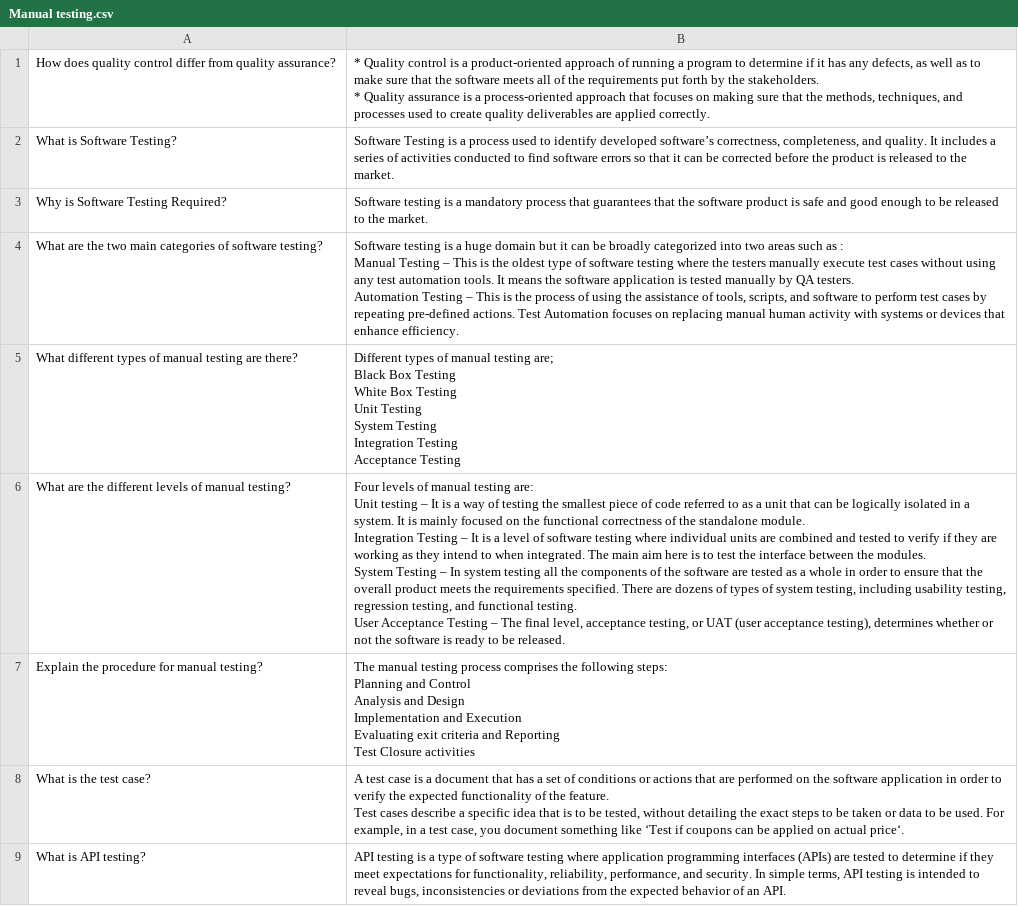
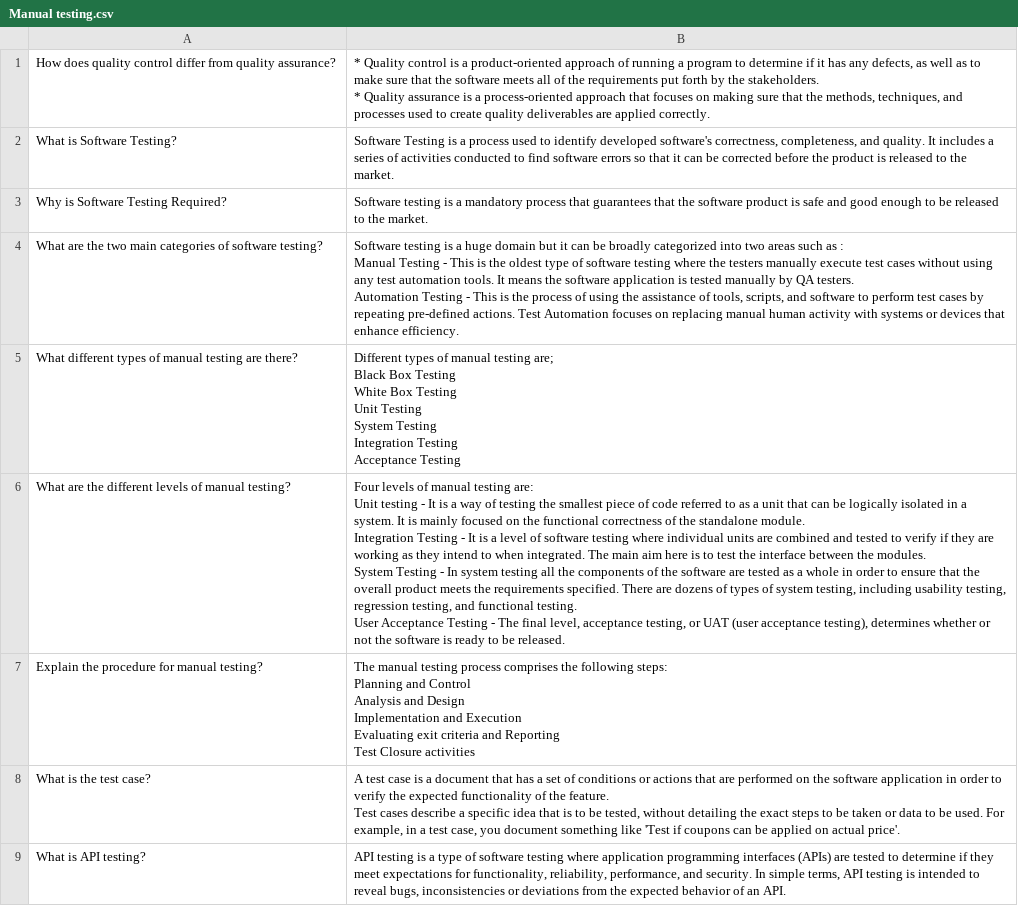
Before and after one commit to ivan-plassido/klupa, a CSV file: Data/QA/Manual testing/Manual testing.csv, drawn as a sheet; only a part is shown; ↵ is a line break in a cell; the diff covers the shown part only; the diff names each change by its address in the sheet, - before the commit and + after, or states it on an @@ line.

Commit message:
data (fix): non utf-8 characters

```diff
--- a/Data/QA/Manual testing/Manual testing.csv
+++ b/Data/QA/Manual testing/Manual testing.csv
-B2: …identify developed software’s correctness, completeness,…
+B2: …identify developed software's correctness, completeness,…
-B4: …Manual Testing – This is the oldest type of software testing where the testers manually execute test cases without using any test automation tools. It means the software application is tested manually by QA testers. ↵ Automation Testing – This is…
+B4: …Manual Testing - This is the oldest type of software testing where the testers manually execute test cases without using any test automation tools. It means the software application is tested manually by QA testers. ↵ Automation Testing - This is…
-B6: …Unit testing – It is a way of testing the smallest piece of code referred to as a unit that can be logically isolated in a system. It is mainly focused on the functional correctness of the standalone module. ↵ Integration Testing – It is a level of software testing where individual units are combined and tested to verify if they are working as they intend to when integrated. The main aim here is to test the interface between the modules. ↵ System Testing – In system testing all the components of the software are tested as a whole in order to ensure that the overall product meets the requirements specified. There are dozens of types of system testing, including usability testing, regression testing, and functional testing. ↵ User Acceptance Testing – The final…
+B6: …Unit testing - It is a way of testing the smallest piece of code referred to as a unit that can be logically isolated in a system. It is mainly focused on the functional correctness of the standalone module. ↵ Integration Testing - It is a level of software testing where individual units are combined and tested to verify if they are working as they intend to when integrated. The main aim here is to test the interface between the modules. ↵ System Testing - In system testing all the components of the software are tested as a whole in order to ensure that the overall product meets the requirements specified. There are dozens of types of system testing, including usability testing, regression testing, and functional testing. ↵ User Acceptance Testing - The final…
-B8: …something like ‘Test if coupons can be applied on actual price‘.
+B8: …something like 'Test if coupons can be applied on actual price'.
```
Also changed, not shown: 16 edited cells elsewhere in this file.
